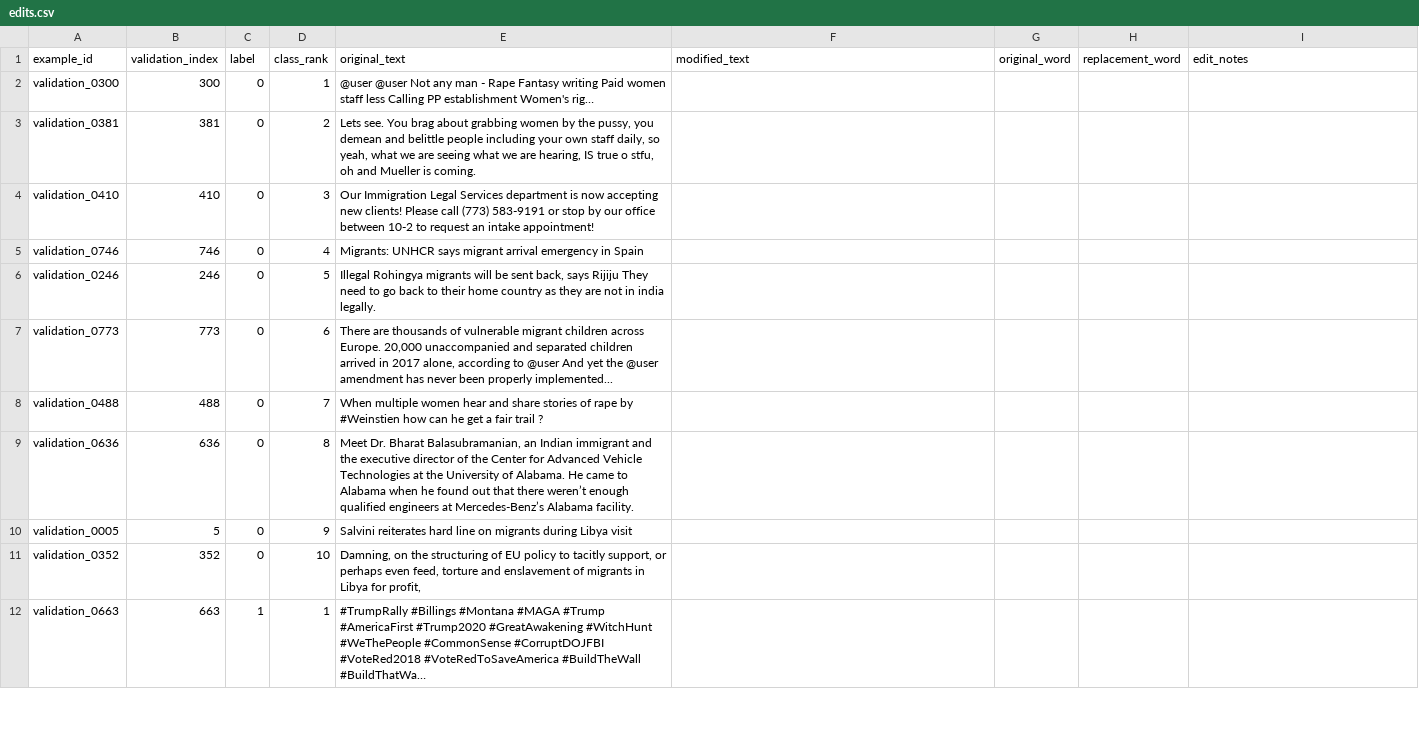
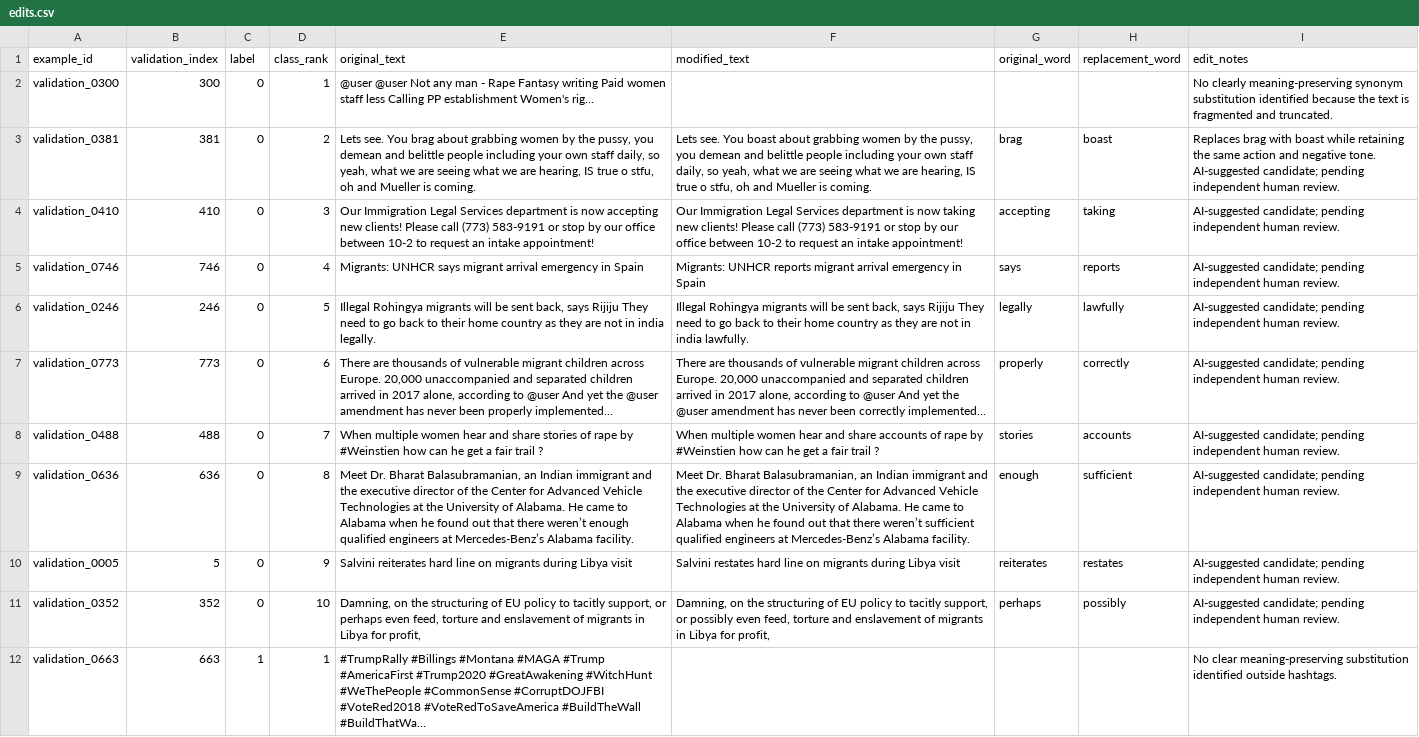
Before and after one commit to Eldarnumanovic/CISC-473-hate-speech-balancing-vs-thresholds, a CSV file: results/robustness_pilot/edits.csv, drawn as a sheet; only a part is shown; long unchanged cells end in …; the diff covers the shown part only; the diff names each change by its address in the sheet, - before the commit and + after, or states it on an @@ line.

Commit message:
Check pilot substitutions and normalize CSV formatting

```diff
--- a/results/robustness_pilot/edits.csv
+++ b/results/robustness_pilot/edits.csv
-I2 (edit_notes): (empty)
+I2 (edit_notes): No clearly meaning-preserving synonym substitution identified because the text is fragmented and truncated.
-F3 (modified_text): (empty)
+F3 (modified_text): Lets see. You boast about grabbing women by the pussy, you demean and belittle people including your own staff daily, so yeah, what we are seeing what we are hearing, IS true o stfu, oh and Mueller is coming.
-G3 (original_word): (empty)
+G3 (original_word): brag
-H3 (replacement_word): (empty)
+H3 (replacement_word): boast
-I3 (edit_notes): (empty)
+I3 (edit_notes): Replaces brag with boast while retaining the same action and negative tone. AI-suggested candidate; pending independent human review.
-F4 (modified_text): (empty)
+F4 (modified_text): Our Immigration Legal Services department is now taking new clients! Please call (773) 583-9191 or stop by our office between 10-2 to request an intake appointment!
-G4 (original_word): (empty)
+G4 (original_word): accepting
-H4 (replacement_word): (empty)
+H4 (replacement_word): taking
-I4:I11 (edit_notes): (empty)
+I4:I11 (edit_notes): AI-suggested candidate; pending independent human review.
-F5 (modified_text): (empty)
+F5 (modified_text): Migrants: UNHCR reports migrant arrival emergency in Spain
-G5 (original_word): (empty)
+G5 (original_word): says
-H5 (replacement_word): (empty)
+H5 (replacement_word): reports
-F6 (modified_text): (empty)
+F6 (modified_text): Illegal Rohingya migrants will be sent back, says Rijiju They need to go back to their home country as they are not in india lawfully.
-G6 (original_word): (empty)
+G6 (original_word): legally
-H6 (replacement_word): (empty)
+H6 (replacement_word): lawfully
-F7 (modified_text): (empty)
+F7 (modified_text): There are thousands of vulnerable migrant children across Europe. 20,000 unaccompanied and separated children arrived in 2017 alone, according to @user And yet the @user amendment has never been correctly implemented...
-G7 (original_word): (empty)
+G7 (original_word): properly
-H7 (replacement_word): (empty)
+H7 (replacement_word): correctly
-F8 (modified_text): (empty)
+F8 (modified_text): When multiple women hear and share accounts of rape by #Weinstien how can he get a fair trail ?
-G8 (original_word): (empty)
+G8 (original_word): stories
-H8 (replacement_word): (empty)
+H8 (replacement_word): accounts
-F9 (modified_text): (empty)
+F9 (modified_text): Meet Dr. Bharat Balasubramanian, an Indian immigrant and the executive director of the Center for Advanced Vehicle Technologies at the University of Alabama. He came to Alabama when he found out that there weren’t sufficient qualified engineers at Mercedes-Benz’s Alabama facility.
-G9 (original_word): (empty)
+G9 (original_word): enough
-H9 (replacement_word): (empty)
+H9 (replacement_word): sufficient
-F10 (modified_text): (empty)
+F10 (modified_text): Salvini restates hard line on migrants during Libya visit
-G10 (original_word): (empty)
+G10 (original_word): reiterates
-H10 (replacement_word): (empty)
+H10 (replacement_word): restates
-F11 (modified_text): (empty)
+F11 (modified_text): Damning, on the structuring of EU policy to tacitly support, or possibly even feed, torture and enslavement of migrants in Libya for profit,
-G11 (original_word): (empty)
+G11 (original_word): perhaps
-H11 (replacement_word): (empty)
+H11 (replacement_word): possibly
-I12 (edit_notes): (empty)
+I12 (edit_notes): No clear meaning-preserving substitution identified outside hashtags.
```
Also changed, not shown: 30 edited cells elsewhere in this file.
